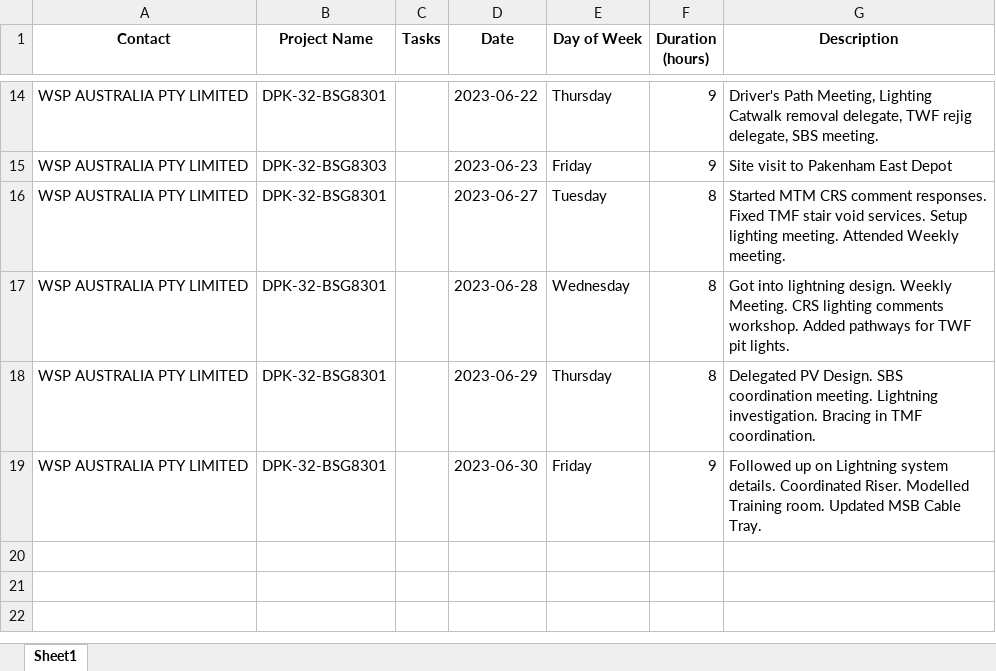
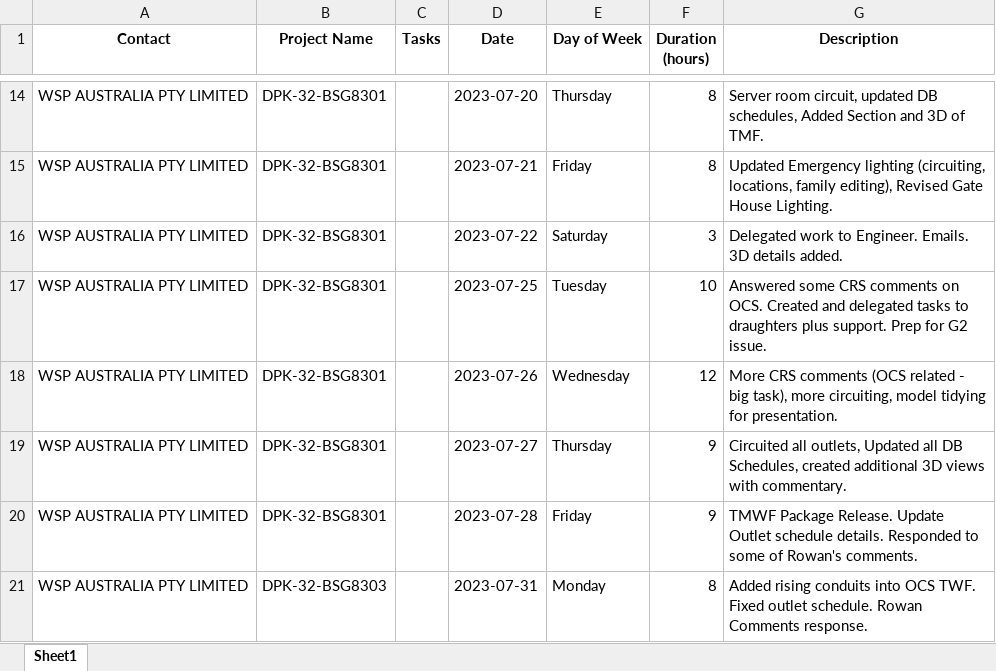
Before and after one commit to Mithkage/KSV, an Excel workbook: XLSX_Time.xlsx, sheet Sheet1, drawn as a sheet; only a part is shown, gaps mark what is left out; values as stored, in another font and other column widths than the file's, no borders; addresses are those after the commit; the diff covers the shown part only; the diff names each change by its address in the sheet, - before the commit and + after, or states it on an @@ line.

```diff
--- a/XLSX_Time.xlsx (sheet Sheet1)
+++ b/XLSX_Time.xlsx (sheet Sheet1)
-D14 (Date): 2023-06-22
+D14 (Date): 2023-07-20
-F14:F15 (Duration (hours)): 9
+F14:F15 (Duration (hours)): 8
-G14 (Description): Driver's Path Meeting, Lighting Catwalk removal delegate, TWF rejig delegate, SBS meeting.
+G14 (Description): Server room circuit, updated DB schedules, Added Section and 3D of TMF.
-B15 (Project Name): DPK-32-BSG8303
+B15 (Project Name): DPK-32-BSG8301
-D15 (Date): 2023-06-23
+D15 (Date): 2023-07-21
-G15 (Description): Site visit to Pakenham East Depot
+G15 (Description): Updated Emergency lighting (circuiting, locations, family editing), Revised Gate House Lighting.
+row 16: WSP AUSTRALIA PTY LIMITED | DPK-32-BSG8301 |  | 2023-07-22 | Saturday | 3 | Delegated work to Engineer. Emails. 3D details added.
-D17 (Date): 2023-06-27
+D17 (Date): 2023-07-25
-F17 (Duration (hours)): 8
+F17 (Duration (hours)): 10
-G17 (Description): Started MTM CRS comment responses. Fixed TMF stair void services. Setup lighting meeting. Attended Weekly meeting.
+G17 (Description): Answered some CRS comments on OCS. Created and delegated tasks to draughters plus support. Prep for G2 issue.
-D18 (Date): 2023-06-28
+D18 (Date): 2023-07-26
-F18 (Duration (hours)): 8
+F18 (Duration (hours)): 12
-G18 (Description): Got into lightning design. Weekly Meeting. CRS lighting comments workshop. Added pathways for TWF pit lights.
+G18 (Description): More CRS comments (OCS related - big task), more circuiting, model tidying for presentation.
-D19 (Date): 2023-06-29
+D19 (Date): 2023-07-27
-F19 (Duration (hours)): 8
+F19 (Duration (hours)): 9
-G19 (Description): Delegated PV Design. SBS coordination meeting. Lightning investigation. Bracing in TMF coordination.
+G19 (Description): Circuited all outlets, Updated all DB Schedules, created additional 3D views with commentary.
-D20 (Date): 2023-06-30
+D20 (Date): 2023-07-28
-G20 (Description): Followed up on Lightning system details. Coordinated Riser. Modelled Training room. Updated MSB Cable Tray.
+G20 (Description): TMWF Package Release. Update Outlet schedule details. Responded to some of Rowan's comments.
+row 21: WSP AUSTRALIA PTY LIMITED | DPK-32-BSG8303 |  | 2023-07-31 | Monday | 8 | Added rising conduits into OCS TWF. Fixed outlet schedule. Rowan Comments response.
```
Also changed, not shown: 1 added row, 1 removed row and 37 edited cells elsewhere in this sheet, 2 other files.
